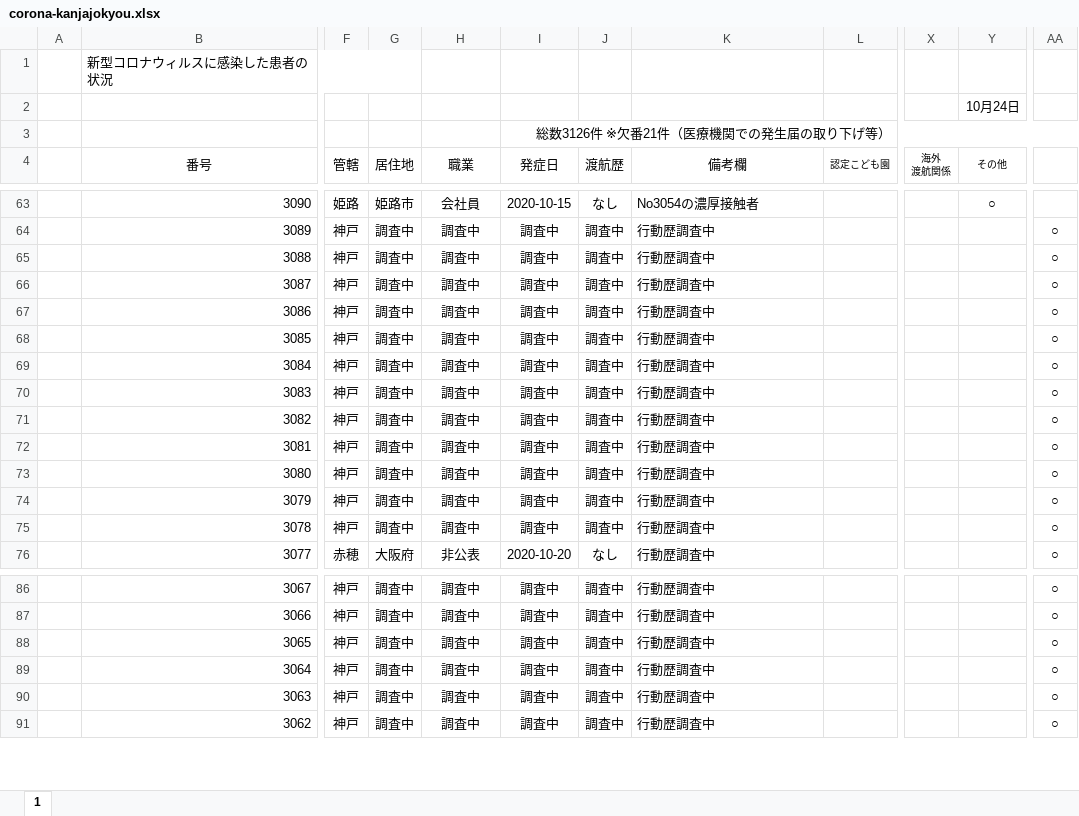
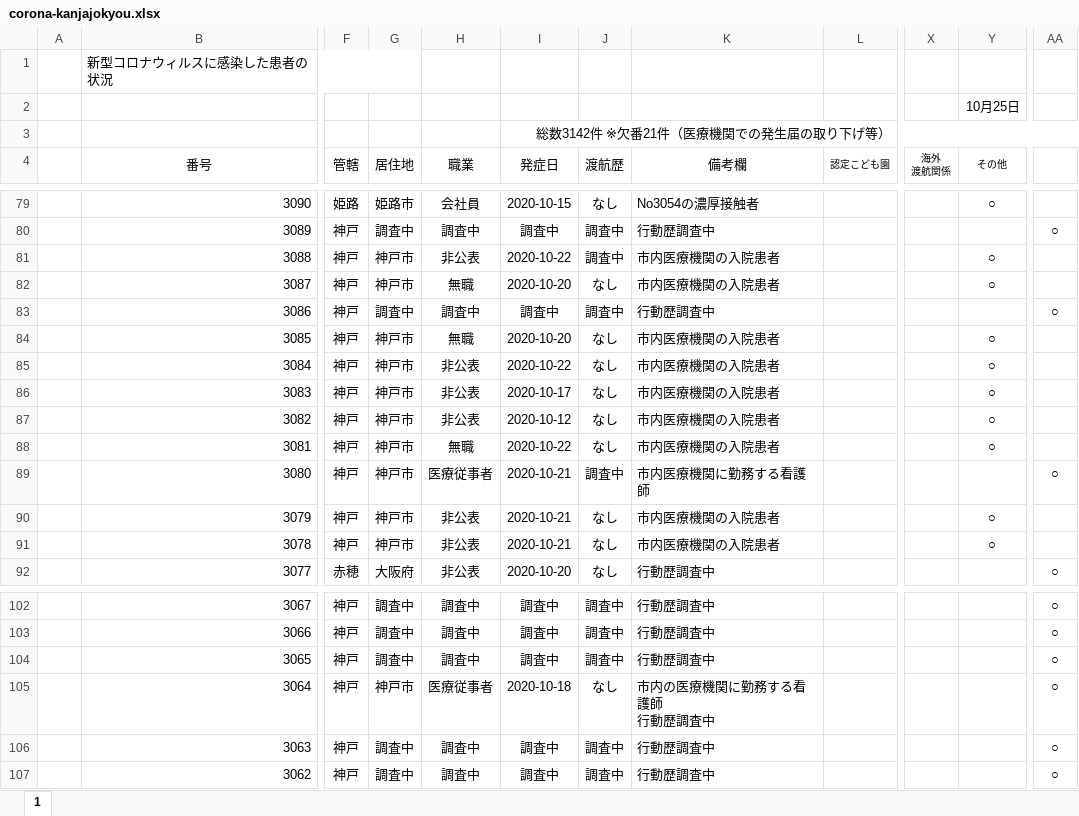
Before and after one commit to imabari/hyougo-covid19, an Excel workbook: corona-kanjajokyou.xlsx, sheet 1, drawn as a sheet; only a part is shown, gaps mark what is left out; values as stored, in another font and other column widths than the file's, no borders; conditional formats not drawn; addresses are those after the commit; ↵ is a line break in a cell; the diff covers the shown part only; the diff names each change by its address in the sheet, - before the commit and + after, or states it on an @@ line.

```diff
--- a/corona-kanjajokyou.xlsx (sheet 1)
+++ b/corona-kanjajokyou.xlsx (sheet 1)
-Y2 (その他): 10月24日
+Y2 (その他): 10月25日
-I3 (発症日): 総数3126件 ※欠番21件（医療機関での発生届の取り下げ等）
+I3 (発症日): 総数3142件 ※欠番21件（医療機関での発生届の取り下げ等）
-G81:G82 (居住地): 調査中
+G81:G82 (居住地): 神戸市
-H81 (職業): 調査中
+H81 (職業): 非公表
-I81 (発症日): 調査中
+I81 (発症日): 2020-10-22
-K81:K82 (備考欄): 行動歴調査中
+K81:K82 (備考欄): 市内医療機関の入院患者
-Y81:Y82 (その他): (empty)
+Y81:Y82 (その他): ○
-AA81:AA82: ○
+AA81:AA82: (empty)
-H82 (職業): 調査中
+H82 (職業): 無職
-I82 (発症日): 調査中
+I82 (発症日): 2020-10-20
-J82 (渡航歴): 調査中
+J82 (渡航歴): なし
-G84:G91 (居住地): 調査中
+G84:G91 (居住地): 神戸市
-H84 (職業): 調査中
+H84 (職業): 無職
-I84 (発症日): 調査中
+I84 (発症日): 2020-10-20
-J84:J88 (渡航歴): 調査中
+J84:J88 (渡航歴): なし
-K84:K88 (備考欄): 行動歴調査中
+K84:K88 (備考欄): 市内医療機関の入院患者
-Y84:Y88 (その他): (empty)
+Y84:Y88 (その他): ○
-AA84:AA88: ○
+AA84:AA88: (empty)
-H85:H87 (職業): 調査中
+H85:H87 (職業): 非公表
-I85 (発症日): 調査中
+I85 (発症日): 2020-10-22
-I86 (発症日): 調査中
+I86 (発症日): 2020-10-17
-I87 (発症日): 調査中
+I87 (発症日): 2020-10-12
-H88 (職業): 調査中
+H88 (職業): 無職
-I88 (発症日): 調査中
+I88 (発症日): 2020-10-22
-H89 (職業): 調査中
+H89 (職業): 医療従事者
-I89:I91 (発症日): 調査中
+I89:I91 (発症日): 2020-10-21
-K89 (備考欄): 行動歴調査中
+K89 (備考欄): 市内医療機関に勤務する看護師
-H90:H91 (職業): 調査中
+H90:H91 (職業): 非公表
-J90:J91 (渡航歴): 調査中
+J90:J91 (渡航歴): なし
-K90:K91 (備考欄): 行動歴調査中
+K90:K91 (備考欄): 市内医療機関の入院患者
-Y90:Y91 (その他): (empty)
+Y90:Y91 (その他): ○
-AA90:AA91: ○
+AA90:AA91: (empty)
-G105 (居住地): 調査中
+G105 (居住地): 神戸市
-H105 (職業): 調査中
+H105 (職業): 医療従事者
-I105 (発症日): 調査中
+I105 (発症日): 2020-10-18
-J105 (渡航歴): 調査中
+J105 (渡航歴): なし
-K105 (備考欄): 行動歴調査中
+K105 (備考欄): 市内の医療機関に勤務する看護師 ↵ 行動歴調査中
```
Also changed, not shown: 16 added rows and 259 edited cells elsewhere in this sheet, formulas that keep their value, daily_kanja.xlsx, 3 other files.
